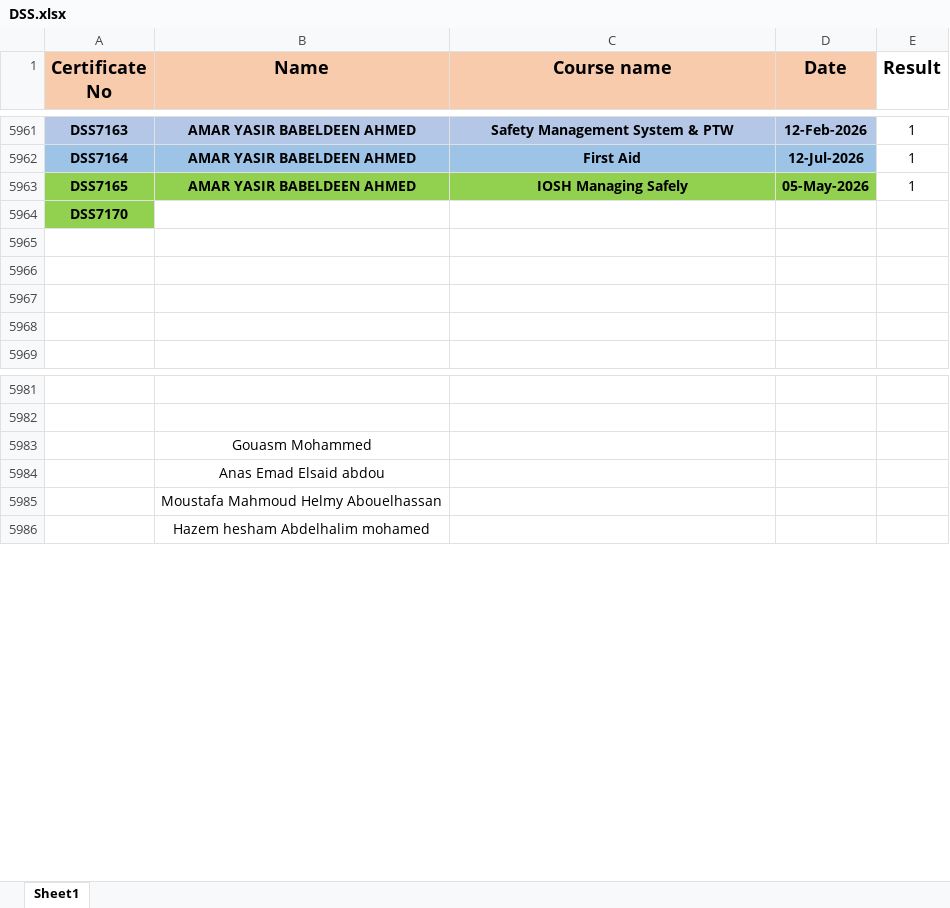
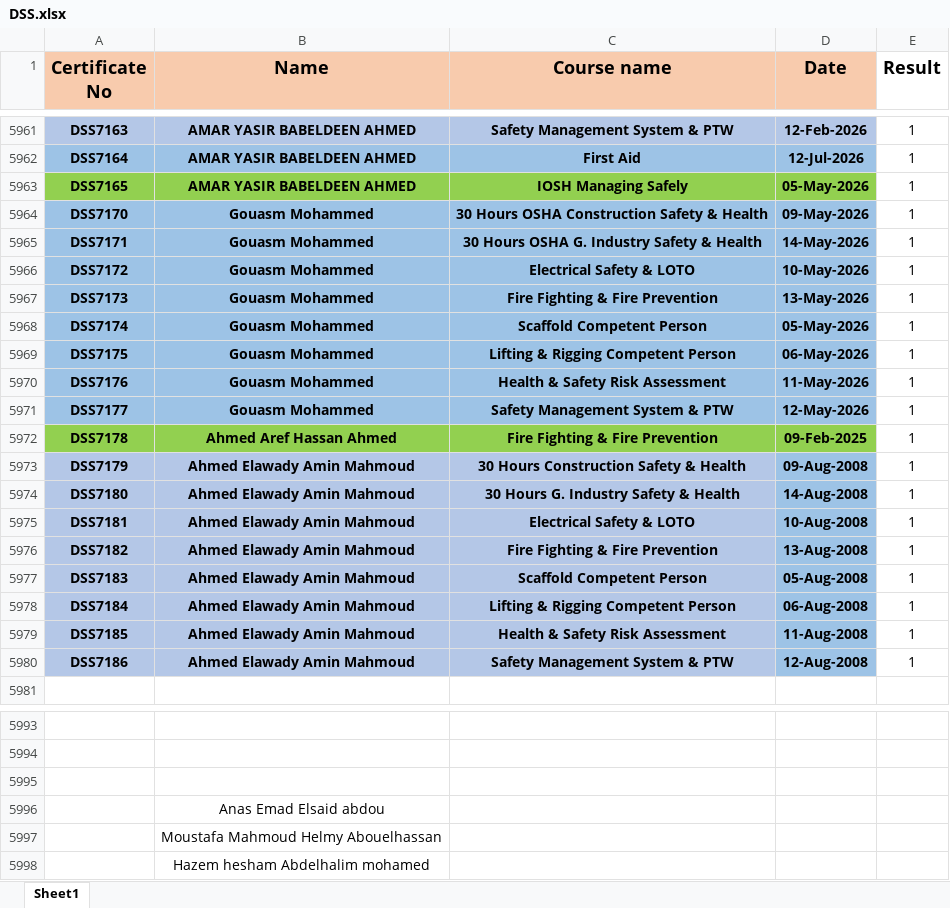
Before and after one commit to ahmedbendarey111/DSS_2025, an Excel workbook: DSS.xlsx, sheet Sheet1, drawn as a sheet; only a part is shown, gaps mark what is left out; values as stored, in another font and other column widths than the file's, no borders; addresses are those after the commit; the diff names each change by its address in the sheet, - before the commit and + after, or states it on an @@ line.

Commit message:
Add files via upload

```diff
--- a/DSS.xlsx (sheet Sheet1)
+++ b/DSS.xlsx (sheet Sheet1)
-A5964 fill: #92D050
+A5964 fill: #9DC3E6
-B5964 (Name): (empty)
+B5964 (Name): Gouasm Mohammed
-B5964:D5964 fill: none
+B5964:D5964 fill: #9DC3E6
-C5964 (Course name): (empty)
+C5964 (Course name): 30 Hours OSHA Construction Safety & Health
-D5964 (Date): (empty)
+D5964 (Date): 09-May-2026
-E5964 (Result): (empty)
+E5964 (Result): 1
-row 5965: (empty)
+row 5965: DSS7171 | Gouasm Mohammed | 30 Hours OSHA G. Industry Safety & Health | 14-May-2026 | 1
-A5965:D5968 fill: none
+A5965:D5968 fill: #9DC3E6
-row 5966: (empty)
+row 5966: DSS7172 | Gouasm Mohammed | Electrical Safety & LOTO | 10-May-2026 | 1
-row 5967: (empty)
+row 5967: DSS7173 | Gouasm Mohammed | Fire Fighting & Fire Prevention | 13-May-2026 | 1
-row 5968: (empty)
+row 5968: DSS7174 | Gouasm Mohammed | Scaffold Competent Person | 05-May-2026 | 1
+row 5969: DSS7175 | Gouasm Mohammed | Lifting & Rigging Competent Person | 06-May-2026 | 1
+row 5970: DSS7176 | Gouasm Mohammed | Health & Safety Risk Assessment | 11-May-2026 | 1
+row 5971: DSS7177 | Gouasm Mohammed | Safety Management System & PTW | 12-May-2026 | 1
+row 5972: DSS7178 | Ahmed Aref Hassan Ahmed | Fire Fighting & Fire Prevention | 09-Feb-2025 | 1
+row 5973: DSS7179 | Ahmed Elawady Amin Mahmoud | 30 Hours Construction Safety & Health | 09-Aug-2008 | 1
+row 5974: DSS7180 | Ahmed Elawady Amin Mahmoud | 30 Hours G. Industry Safety & Health | 14-Aug-2008 | 1
+row 5975: DSS7181 | Ahmed Elawady Amin Mahmoud | Electrical Safety & LOTO | 10-Aug-2008 | 1
+row 5976: DSS7182 | Ahmed Elawady Amin Mahmoud | Fire Fighting & Fire Prevention | 13-Aug-2008 | 1
+row 5977: DSS7183 | Ahmed Elawady Amin Mahmoud | Scaffold Competent Person | 05-Aug-2008 | 1
+row 5978: DSS7184 | Ahmed Elawady Amin Mahmoud | Lifting & Rigging Competent Person | 06-Aug-2008 | 1
+row 5979: DSS7185 | Ahmed Elawady Amin Mahmoud | Health & Safety Risk Assessment | 11-Aug-2008 | 1
+row 5980: DSS7186 | Ahmed Elawady Amin Mahmoud | Safety Management System & PTW | 12-Aug-2008 | 1
-B5995 (Name): Gouasm Mohammed
+B5995 (Name): (empty)
```
